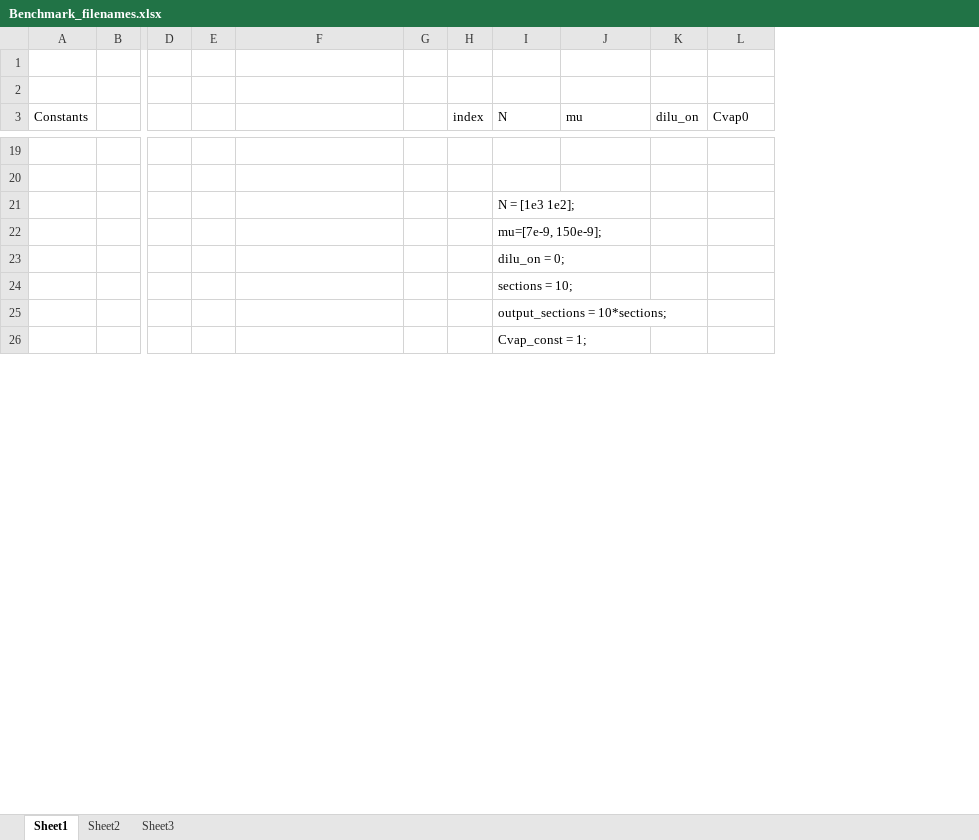
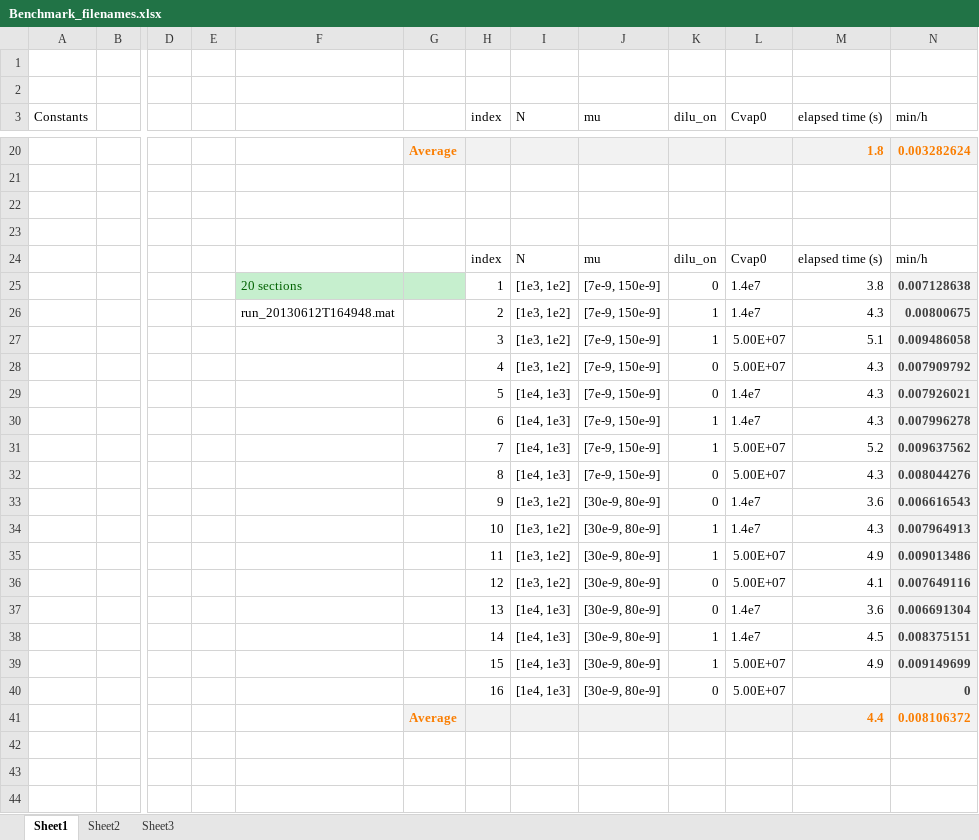
Before and after one commit to mdalmaso/AECHAMO, an Excel workbook: Results_and_scripts_ps/Benchmark_filenames.xlsx, sheet Sheet1, drawn as a sheet; only a part is shown, gaps mark what is left out; values as stored, in another font and other column widths than the file's, no borders; removed rows and columns are numbered as before the commit, all else as after; rows hold the shown columns only; the diff covers the shown part only; the diff names each change by its address in the sheet, - before the commit and + after, or states it on an @@ line.

```diff
--- a/Results_and_scripts_ps/Benchmark_filenames.xlsx (sheet Sheet1)
+++ b/Results_and_scripts_ps/Benchmark_filenames.xlsx (sheet Sheet1)
-column G, empty
+column G, row 20: Average; row 41: Average
+column M (elapsed time (s)), row 20: 1.8; row 41: 4.4
+column N (min/h), row 20: 0.003282624; row 41: 0.008106372
-row 20: (empty)
+row 20:  |  |  |  |  | Average |  |  |  |  |  | 1.8 | 0.003282624
-H20:L20 fill: none
+H20:L20 fill: #F2F2F2
-I22 (N): N = [1e3 1e2];
+I22 (N): (empty)
-I23 (N): mu=[7e-9, 150e-9];
+I23 (N): (empty)
+row 24:  |  |  |  |  |  | index | N | mu | dilu_on | Cvap0 | elapsed time (s) | min/h
+row 25:  |  |  |  | 20 sections |  | 1 | [1e3, 1e2] | [7e-9, 150e-9] | 0 | 1.4e7 | 3.8 | 0.007128638
+row 26:  |  |  |  | run_20130612T164948.mat |  | 2 | [1e3, 1e2] | [7e-9, 150e-9] | 1 | 1.4e7 | 4.3 | 0.00800675
+row 27:  |  |  |  |  |  | 3 | [1e3, 1e2] | [7e-9, 150e-9] | 1 | 5.00E+07 | 5.1 | 0.009486058
+row 28:  |  |  |  |  |  | 4 | [1e3, 1e2] | [7e-9, 150e-9] | 0 | 5.00E+07 | 4.3 | 0.007909792
+row 29:  |  |  |  |  |  | 5 | [1e4, 1e3] | [7e-9, 150e-9] | 0 | 1.4e7 | 4.3 | 0.007926021
+row 30:  |  |  |  |  |  | 6 | [1e4, 1e3] | [7e-9, 150e-9] | 1 | 1.4e7 | 4.3 | 0.007996278
+row 31:  |  |  |  |  |  | 7 | [1e4, 1e3] | [7e-9, 150e-9] | 1 | 5.00E+07 | 5.2 | 0.009637562
+row 32:  |  |  |  |  |  | 8 | [1e4, 1e3] | [7e-9, 150e-9] | 0 | 5.00E+07 | 4.3 | 0.008044276
+row 33:  |  |  |  |  |  | 9 | [1e3, 1e2] | [30e-9, 80e-9] | 0 | 1.4e7 | 3.6 | 0.006616543
+row 34:  |  |  |  |  |  | 10 | [1e3, 1e2] | [30e-9, 80e-9] | 1 | 1.4e7 | 4.3 | 0.007964913
+row 35:  |  |  |  |  |  | 11 | [1e3, 1e2] | [30e-9, 80e-9] | 1 | 5.00E+07 | 4.9 | 0.009013486
+row 36:  |  |  |  |  |  | 12 | [1e3, 1e2] | [30e-9, 80e-9] | 0 | 5.00E+07 | 4.1 | 0.007649116
+row 37:  |  |  |  |  |  | 13 | [1e4, 1e3] | [30e-9, 80e-9] | 0 | 1.4e7 | 3.6 | 0.006691304
+row 38:  |  |  |  |  |  | 14 | [1e4, 1e3] | [30e-9, 80e-9] | 1 | 1.4e7 | 4.5 | 0.008375151
+row 39:  |  |  |  |  |  | 15 | [1e4, 1e3] | [30e-9, 80e-9] | 1 | 5.00E+07 | 4.9 | 0.009149699
+row 40:  |  |  |  |  |  | 16 | [1e4, 1e3] | [30e-9, 80e-9] | 0 | 5.00E+07 |  | 0
-H41:L41 fill: none
+H41:L41 fill: #F2F2F2
-I41 (N): dilu_on = 0;
+I41 (N): (empty)
-I42 (N): sections = 10;
+I42 (N): (empty)
-I43 (N): output_sections = 10*sections;
+I43 (N): (empty)
-I44 (N): Cvap_const = 1;
+I44 (N): (empty)
```
Also changed, not shown: 45 added rows, 7 removed rows, 9 edited cells and cell formats elsewhere in this sheet, 5 other files.
